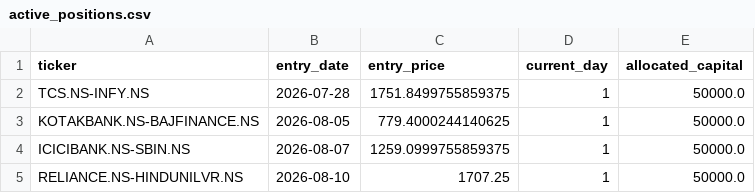
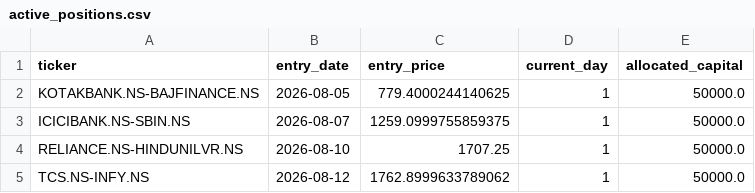
Before and after one commit to Midilesh0110/equisight_v5, a CSV file: active_positions.csv, drawn as a sheet; removed rows and columns are numbered as before the commit, all else as after; the diff names each change by its address in the sheet, - before the commit and + after, or states it on an @@ line.

```diff
--- a/active_positions.csv
+++ b/active_positions.csv
-row 2: TCS.NS-INFY.NS | 2026-07-28 | 1751.8499755859375 | 1 | 50000.0
+row 5: TCS.NS-INFY.NS | 2026-08-12 | 1762.8999633789062 | 1 | 50000.0
```
Also changed, not shown: daily_equity.csv, equisight_v5_ledger.csv, 1 other file.
